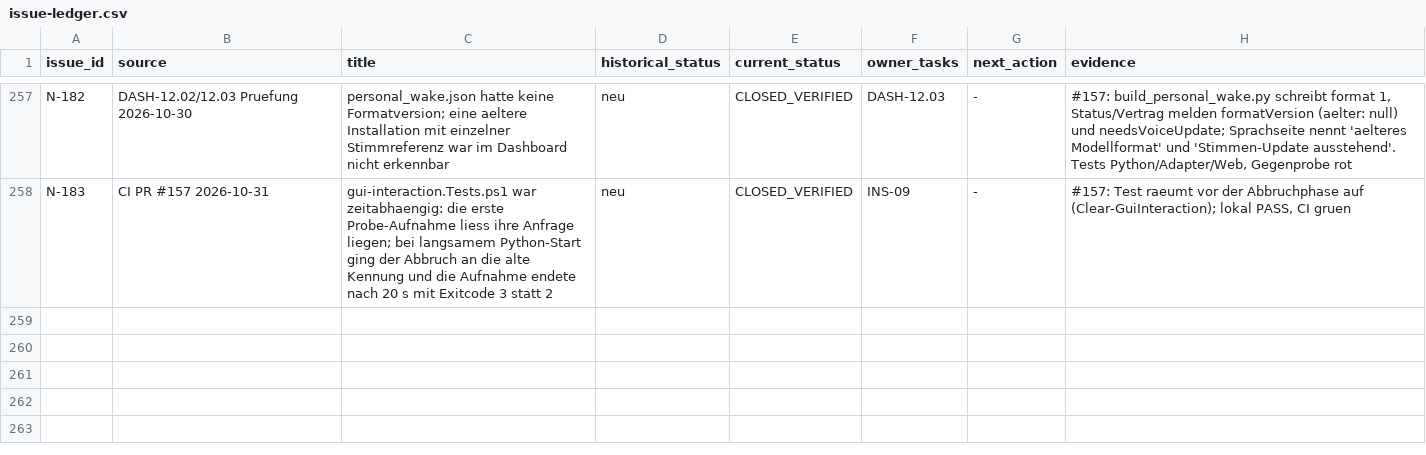
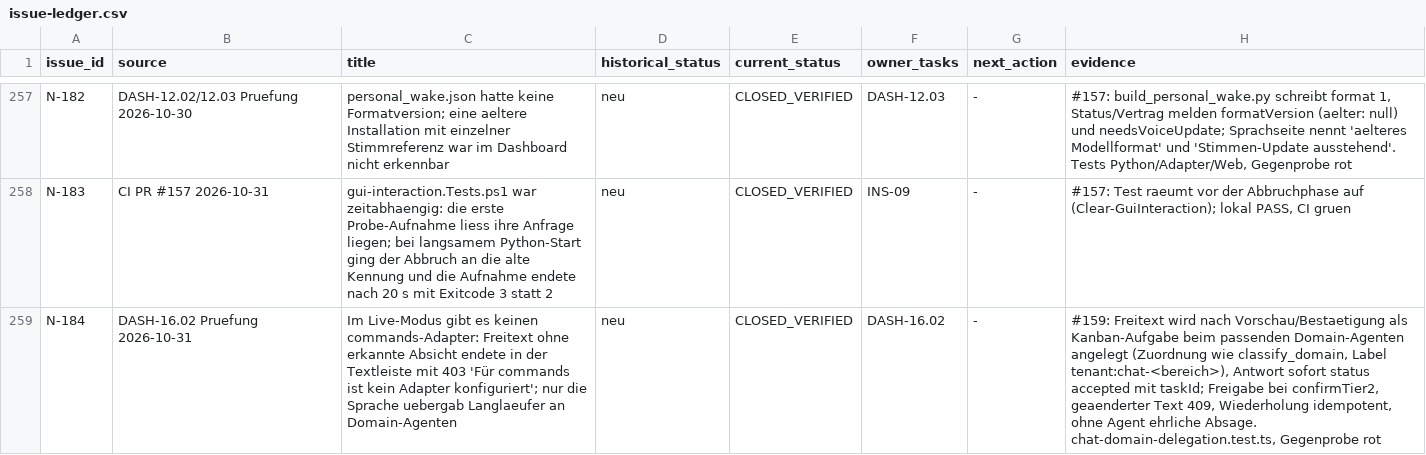
Before and after one commit to rogueki/rogue-friday, a CSV file: docs/agent-work/finalization/issue-ledger.csv, drawn as a sheet; only a part is shown, gaps mark what is left out; the diff covers the shown part only; the diff names each change by its address in the sheet, - before the commit and + after, or states it on an @@ line.

```diff
--- a/docs/agent-work/finalization/issue-ledger.csv
+++ b/docs/agent-work/finalization/issue-ledger.csv
+row 259: N-184 | DASH-16.02 Pruefung 2026-10-31 | Im Live-Modus gibt es keinen commands-Adapter: Freitext ohne erkannte Absicht endete in der Textleiste mit 403 'Für commands ist kein Adapter konfiguriert'; nur die Sprache uebergab Langlaeufer an Domain-Agenten | neu | CLOSED_VERIFIED | DASH-16.02 | - | #159: Freitext wird nach Vorschau/Bestaetigung als Kanban-Aufgabe beim passenden Domain-Agenten angelegt (Zuordnung wie classify_domain, Label tenant:chat-<bereich>), Antwort sofort status accepted mit taskId; Freigabe bei confirmTier2, geaenderter Text 409, Wiederholung idempotent, ohne Agent ehrliche Absage. chat-domain-delegation.test.ts, Gegenprobe rot
```
Also changed, not shown: 1 added row and 3 edited cells elsewhere in this file, 3 other files.
